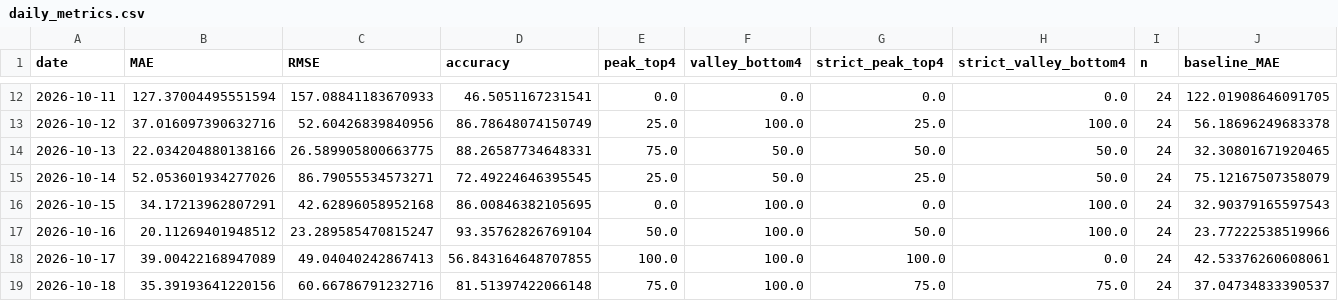
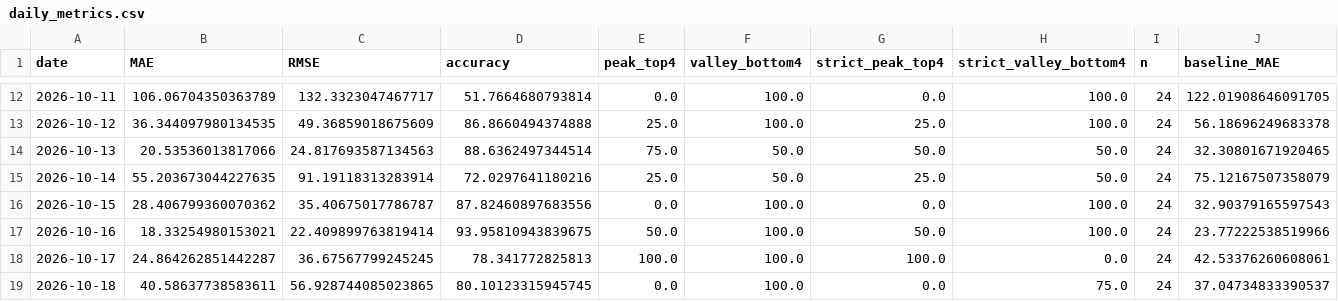
Before and after one commit to coolhz1/ningxia-d1-report, a CSV file: optimization/daily_metrics.csv, drawn as a sheet; only a part is shown, gaps mark what is left out; the diff covers the shown part only.

```diff
--- a/optimization/daily_metrics.csv
+++ b/optimization/daily_metrics.csv
@@ -12,8 +12,8 @@ date,MAE,RMSE,accuracy,peak_top4,valley_bottom4,strict_peak_top4,strict_valley_b
-2026-10-11,127.37004495551594,157.08841183670933,46.5051167231541,0.0,0.0,0.0,0.0,24,122.01908646091705
-2026-10-12,37.016097390632716,52.60426839840956,86.78648074150749,25.0,100.0,25.0,100.0,24,56.18696249683378
-2026-10-13,22.034204880138166,26.589905800663775,88.26587734648331,75.0,50.0,50.0,50.0,24,32.30801671920465
-2026-10-14,52.053601934277026,86.79055534573271,72.49224646395545,25.0,50.0,25.0,50.0,24,75.12167507358079
-2026-10-15,34.17213962807291,42.62896058952168,86.00846382105695,0.0,100.0,0.0,100.0,24,32.90379165597543
-2026-10-16,20.11269401948512,23.289585470815247,93.35762826769104,50.0,100.0,50.0,100.0,24,23.77222538519966
-2026-10-17,39.00422168947089,49.04040242867413,56.843164648707855,100.0,100.0,100.0,0.0,24,42.53376260608061
-2026-10-18,35.39193641220156,60.66786791232716,81.51397422066148,75.0,100.0,75.0,75.0,24,37.04734833390537
+2026-10-11,106.06704350363789,132.3323047467717,51.7664680793814,0.0,100.0,0.0,100.0,24,122.01908646091705
+2026-10-12,36.344097980134535,49.36859018675609,86.8660494374888,25.0,100.0,25.0,100.0,24,56.18696249683378
+2026-10-13,20.53536013817066,24.817693587134563,88.6362497344514,75.0,50.0,50.0,50.0,24,32.30801671920465
+2026-10-14,55.203673044227635,91.19118313283914,72.0297641180216,25.0,50.0,25.0,50.0,24,75.12167507358079
+2026-10-15,28.406799360070362,35.40675017786787,87.82460897683556,0.0,100.0,0.0,100.0,24,32.90379165597543
+2026-10-16,18.33254980153021,22.409899763819414,93.95810943839675,50.0,100.0,50.0,100.0,24,23.77222538519966
+2026-10-17,24.864262851442287,36.67567799245245,78.341772825813,100.0,100.0,100.0,0.0,24,42.53376260608061
+2026-10-18,40.58637738583611,56.928744085023865,80.10123315945745,0.0,100.0,0.0,75.0,24,37.04734833390537
```
Also changed, not shown: 94 edited cells elsewhere in this file, optimization/monthly_metrics.csv, 42 other files.
